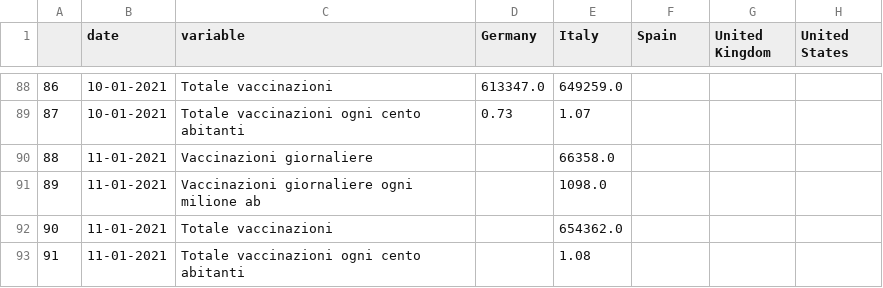
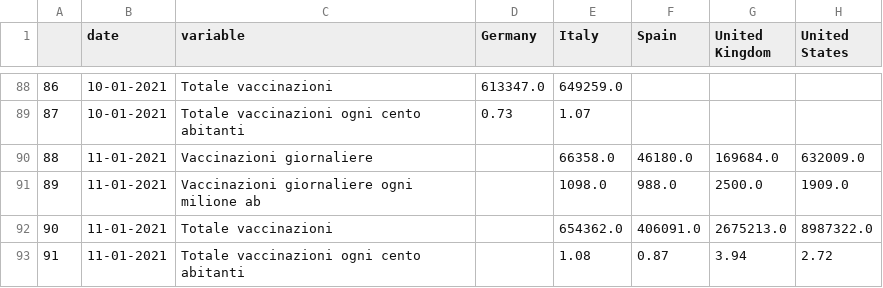
Before and after one commit to vincnardelli/covstat, a CSV file: data/confronto_stati.csv, drawn as a sheet; only a part is shown, gaps mark what is left out; the diff covers the shown part only.

```diff
--- a/data/confronto_stati.csv
+++ b/data/confronto_stati.csv
@@ -89,5 +89,5 @@
 87,10-01-2021,Totale vaccinazioni ogni cento abitanti,0.73,1.07,,,
-88,11-01-2021,Vaccinazioni giornaliere,,66358.0,,,
-89,11-01-2021,Vaccinazioni giornaliere ogni milione ab,,1098.0,,,
-90,11-01-2021,Totale vaccinazioni,,654362.0,,,
-91,11-01-2021,Totale vaccinazioni ogni cento abitanti,,1.08,,,
+88,11-01-2021,Vaccinazioni giornaliere,,66358.0,46180.0,169684.0,632009.0
+89,11-01-2021,Vaccinazioni giornaliere ogni milione ab,,1098.0,988.0,2500.0,1909.0
+90,11-01-2021,Totale vaccinazioni,,654362.0,406091.0,2675213.0,8987322.0
+91,11-01-2021,Totale vaccinazioni ogni cento abitanti,,1.08,0.87,3.94,2.72
```
Also changed, not shown: 22 edited cells elsewhere in this file, vaccini/confronto_stati.csv.
